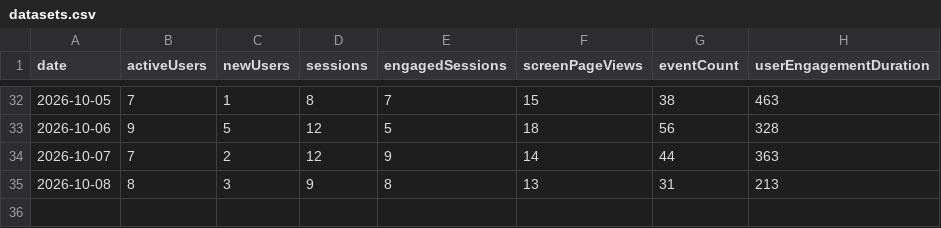
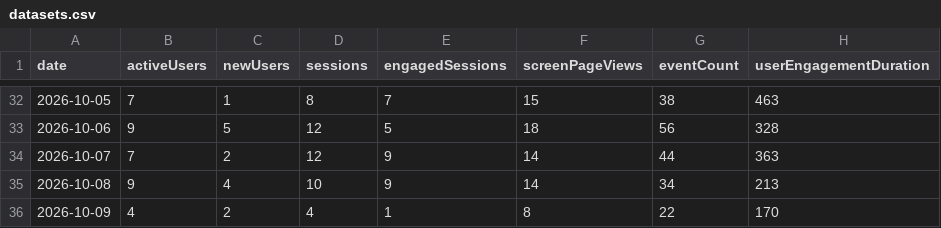
Before and after one commit to CalCOFI/analytics, a CSV file: static/data/daily/datasets.csv, drawn as a sheet; only a part is shown, gaps mark what is left out.

```diff
--- a/static/data/daily/datasets.csv
+++ b/static/data/daily/datasets.csv
@@ -34,2 +34,3 @@ date,activeUsers,newUsers,sessions,engagedSessions,screenPageViews,eventCount,us
 2026-10-07,7,2,12,9,14,44,363
-2026-10-08,8,3,9,8,13,31,213
+2026-10-08,9,4,10,9,14,34,213
+2026-10-09,4,2,4,1,8,22,170
```
Also changed, not shown: static/data/daily/ctd-transects.csv, static/data/daily/explore.csv, 49 other files.
